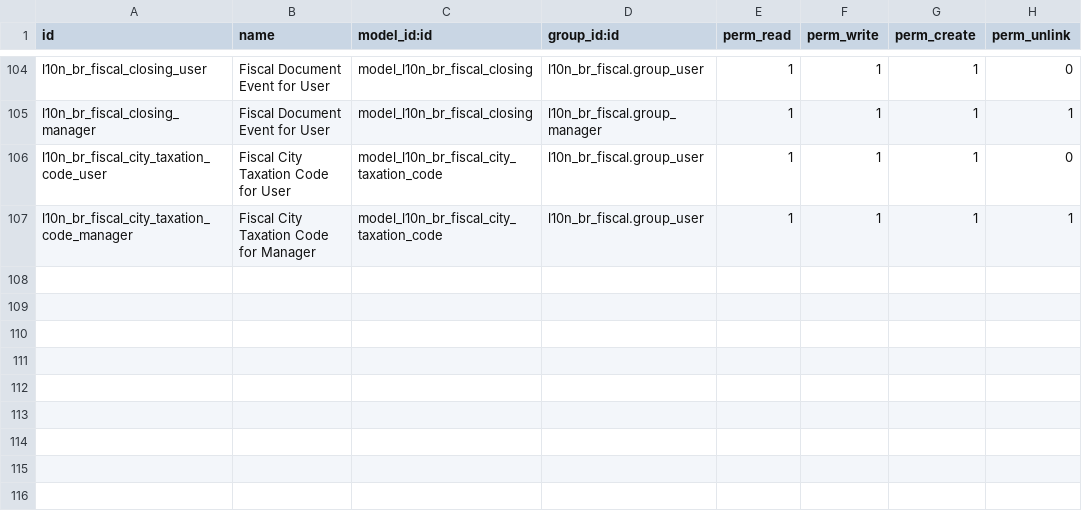
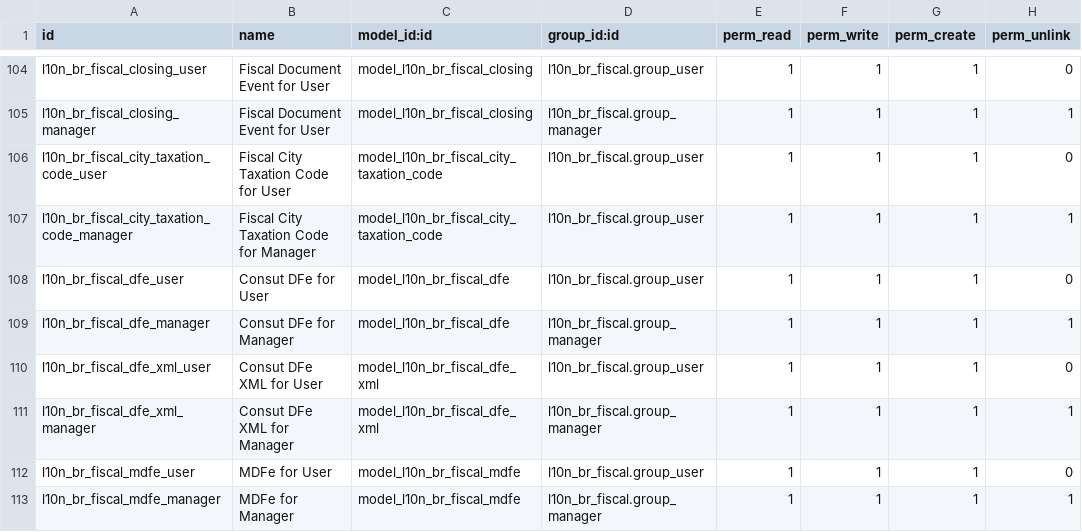
Before and after one commit to it-brasil/l10n-brazil, a CSV file: l10n_br_fiscal/security/ir.model.access.csv, drawn as a sheet; only a part is shown, gaps mark what is left out.

Commit message:
[ADD] dfe_mdfe views

```diff
--- a/l10n_br_fiscal/security/ir.model.access.csv
+++ b/l10n_br_fiscal/security/ir.model.access.csv
@@ -107 +107,7 @@
 "l10n_br_fiscal_city_taxation_code_manager","Fiscal City Taxation Code for Manager","model_l10n_br_fiscal_city_taxation_code","l10n_br_fiscal.group_user",1,1,1,1
+"l10n_br_fiscal_dfe_user","Consut DFe for User","model_l10n_br_fiscal_dfe","l10n_br_fiscal.group_user",1,1,1,0
+"l10n_br_fiscal_dfe_manager","Consut DFe for Manager","model_l10n_br_fiscal_dfe","l10n_br_fiscal.group_manager",1,1,1,1
+"l10n_br_fiscal_dfe_xml_user","Consut DFe XML for User","model_l10n_br_fiscal_dfe_xml","l10n_br_fiscal.group_user",1,1,1,0
+"l10n_br_fiscal_dfe_xml_manager","Consut DFe XML for Manager","model_l10n_br_fiscal_dfe_xml","l10n_br_fiscal.group_manager",1,1,1,1
+"l10n_br_fiscal_mdfe_user","MDFe for User","model_l10n_br_fiscal_mdfe","l10n_br_fiscal.group_user",1,1,1,0
+"l10n_br_fiscal_mdfe_manager","MDFe for Manager","model_l10n_br_fiscal_mdfe","l10n_br_fiscal.group_manager",1,1,1,1
```
Also changed, not shown: 10 other files.
